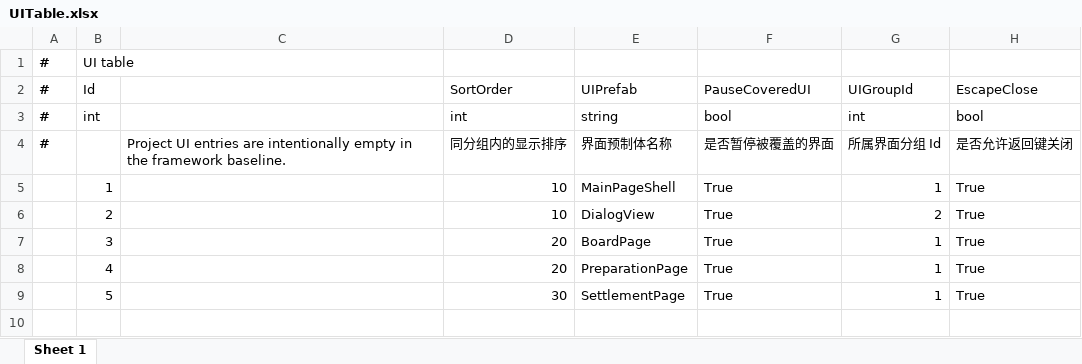
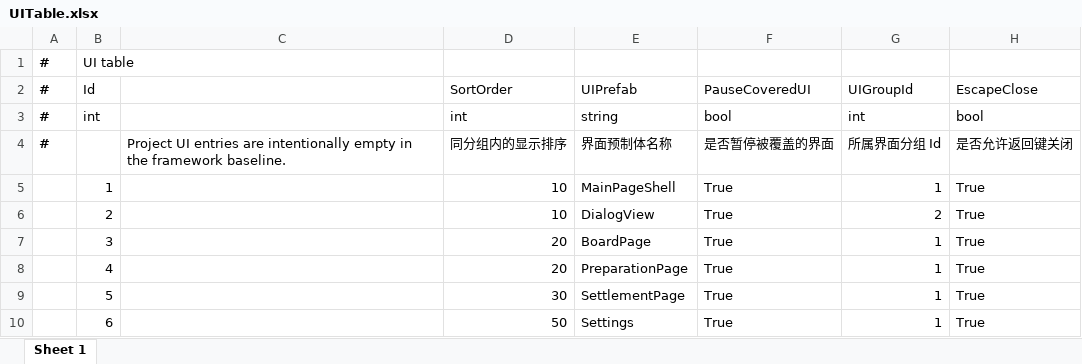
Before and after one commit to TXYzznc/Everlight-Tales, an Excel workbook: GameData/DataTables/Core/UITable.xlsx, sheet Sheet 1, drawn as a sheet; values as stored, in another font and other column widths than the file's, no borders; the diff names each change by its address in the sheet, - before the commit and + after, or states it on an @@ line.

Commit message:
补设置界面并接线暂停菜单设置项
契约驱动 SettingsForm（音乐/音效音量滑块+关闭，SettingsService+GameAudio+PlayerPrefs）；UITable 登记 Settings=6 生成 UIViews 枚举；PauseMenuView.OpenSettings 打开设置页

```diff
--- a/GameData/DataTables/Core/UITable.xlsx (sheet Sheet 1)
+++ b/GameData/DataTables/Core/UITable.xlsx (sheet Sheet 1)
+row 10:  | 6 |  | 50 | Settings | True | 1 | True
```
Also changed, not shown: 11 other files.
